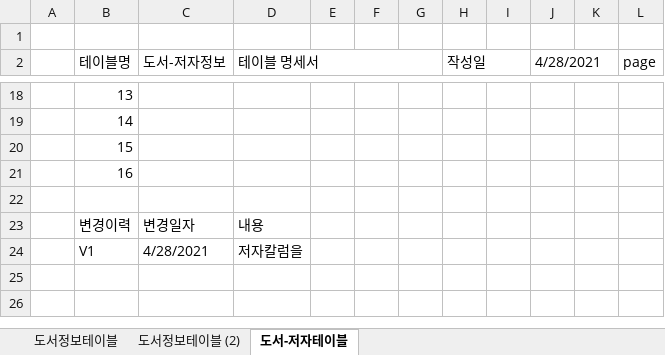
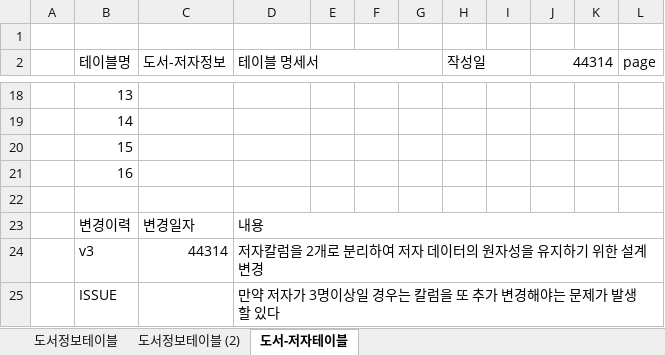
Before and after one commit to Eungyeol41/Biz_403_2021_04_DBMS, an Excel workbook: 도서정보/도서정보-테이블명세서.xlsx, sheet 도서-저자테이블, drawn as a sheet; only a part is shown, gaps mark what is left out; values as stored, in another font and other column widths than the file's, no cell formats; removed rows and columns are numbered as before the commit, all else as after; the diff names each change by its address in the sheet, - before the commit and + after, or states it on an @@ line.

```diff
--- a/도서정보/도서정보-테이블명세서.xlsx (sheet 도서-저자테이블)
+++ b/도서정보/도서정보-테이블명세서.xlsx (sheet 도서-저자테이블)
-J2: 4/28/2021
+J2: 44314
+D23:L23 merged
-row 24:  | V1 | 4/28/2021 | 저자칼럼을
+row 24:  | v3 | 44314 | 저자칼럼을 2개로 분리하여 저자 데이터의 원자성을 유지하기 위한 설계변경
+row 25:  | ISSUE |  | 만약 저자가 3명이상일 경우는 칼럼을 또 추가 변경해야는 문제가 발생할 있다
```
Also changed, not shown: sheet 도서정보테이블 (2), sheet 도서정보테이블, cell formats, 학사관리 샘플데이터/샘플-데이터-제1정규화(.xlsx, 4 other files.
